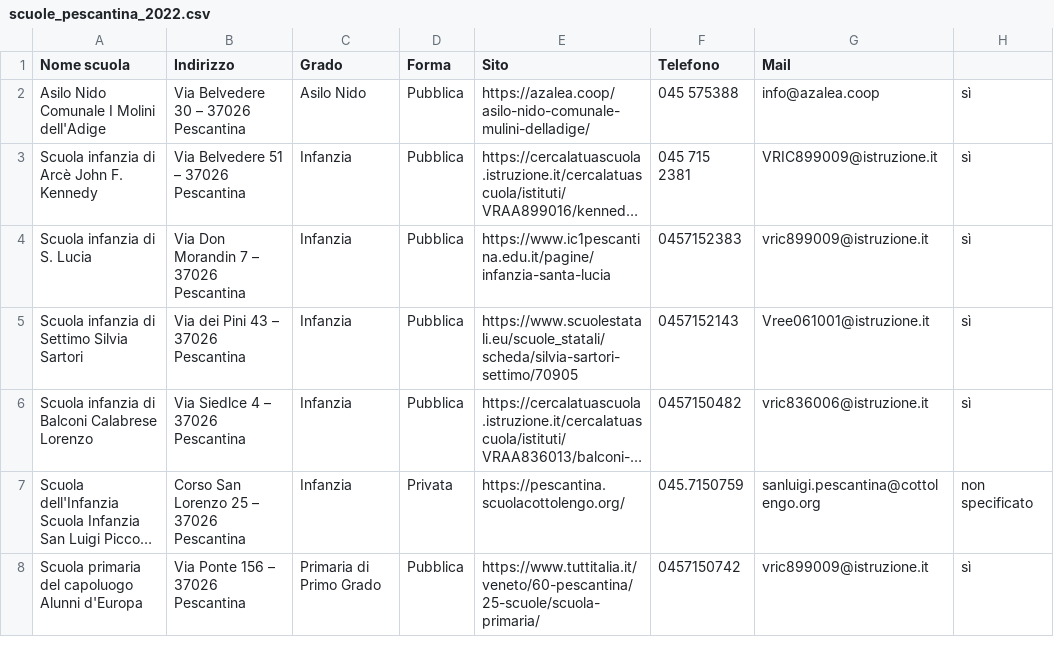
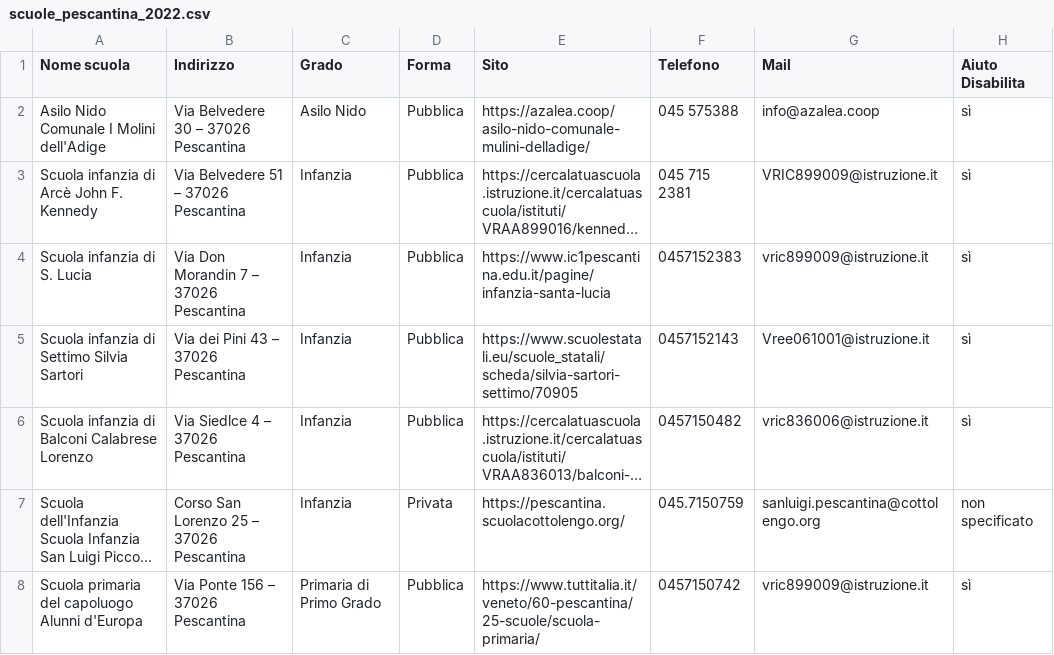
Before and after one commit to Merrick3/3Scuole, a CSV file: 3Scuole-main/data/scuole_pescantina_2022.csv, drawn as a sheet; only a part is shown; long unchanged cells end in ….

Commit message:
Update scuole_pescantina_2022.csv

```diff
--- a/3Scuole-main/data/scuole_pescantina_2022.csv
+++ b/3Scuole-main/data/scuole_pescantina_2022.csv
@@ -1,2 +1,2 @@
-Nome scuola,Indirizzo,Grado,Forma,Sito,Telefono,Mail
+Nome scuola,Indirizzo,Grado,Forma,Sito,Telefono,Mail,Aiuto Disabilita
 Asilo Nido Comunale I Molini dell'Adige,Via Belvedere 30 – 37026 Pescantina,Asilo Nido,Pubblica,https://azalea.coop/asilo-nido-comunale-mulini-delladige/ ,045 575388,info@azalea.coop,sì
```
